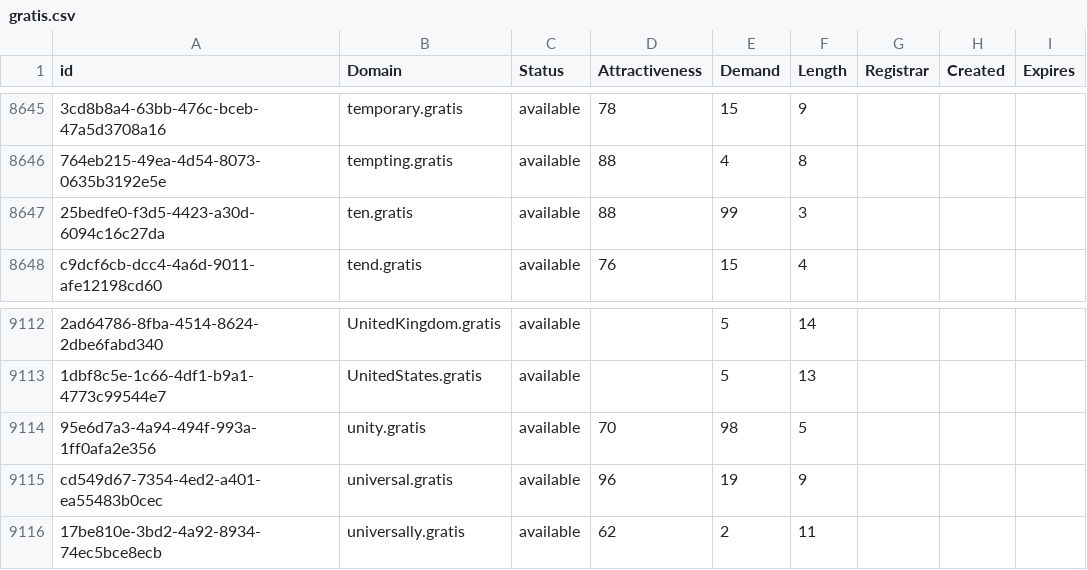
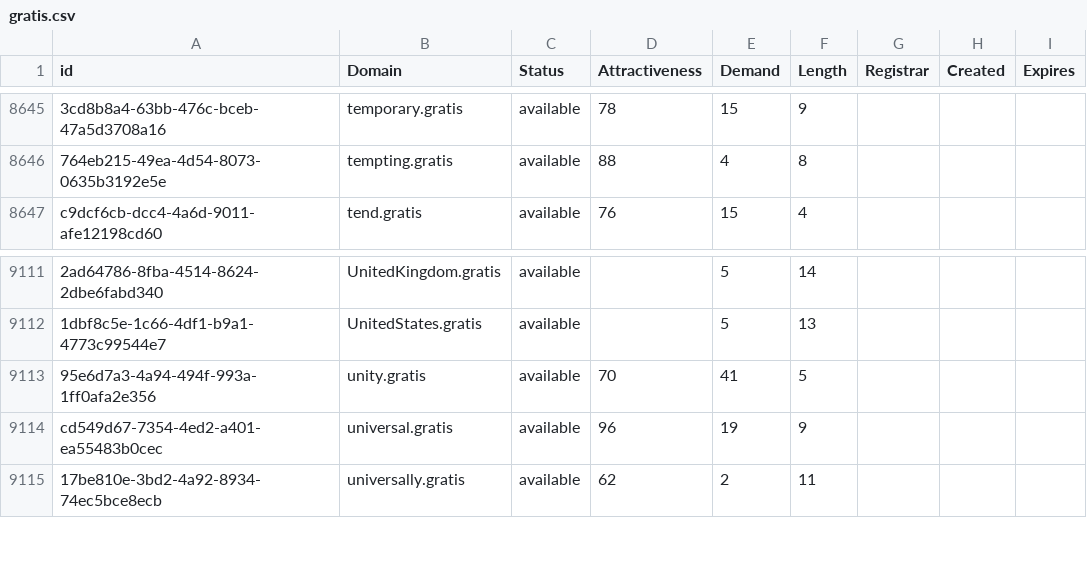
Before and after one commit to UniqueDomains/gratis-oneword-domains, a CSV file: gratis.csv, drawn as a sheet; only a part is shown, gaps mark what is left out; removed rows and columns are numbered as before the commit, all else as after; the diff names each change by its address in the sheet, - before the commit and + after, or states it on an @@ line.

Commit message:
Domains update

```diff
--- a/gratis.csv
+++ b/gratis.csv
-row 8647: 25bedfe0-f3d5-4423-a30d-6094c16c27da | ten.gratis | available | 88 | 99 | 3
-E9113 (Demand): 98
+E9113 (Demand): 41
```
Also changed, not shown: 2 other files.
